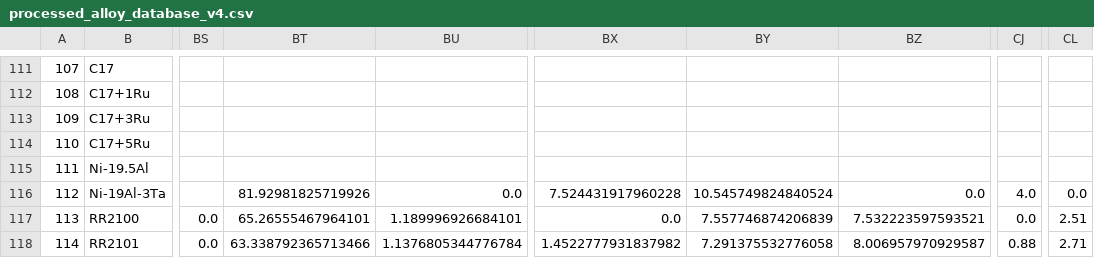
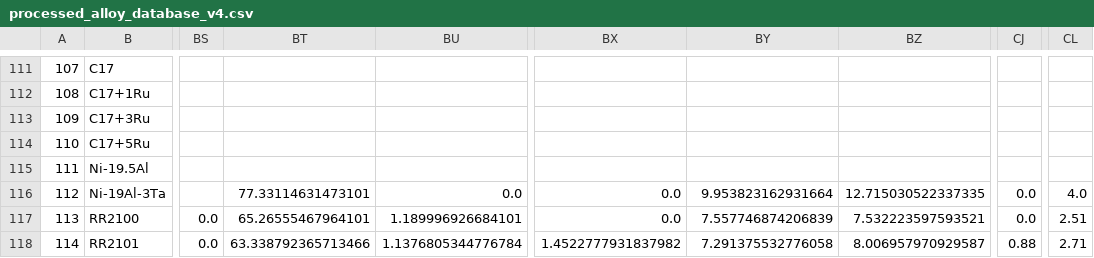
Before and after one commit to pt409/phd-work, a CSV file: datasets/processing/processed_alloy_database_v4.csv, drawn as a sheet; only a part is shown, gaps mark what is left out; the diff names each change by its address in the sheet, - before the commit and + after, or states it on an @@ line.

```diff
--- a/datasets/processing/processed_alloy_database_v4.csv
+++ b/datasets/processing/processed_alloy_database_v4.csv
-BT116: 81.92981825719926
+BT116: 77.33114631473101
-BX116: 7.524431917960228
+BX116: 0.0
-BY116: 10.545749824840524
+BY116: 9.953823162931664
-BZ116: 0.0
+BZ116: 12.715030522337335
-CJ116: 4.0
+CJ116: 0.0
-CL116: 0.0
+CL116: 4.0
```
Also changed, not shown: datasets/big_alloy_database.csv, 1 other file.
